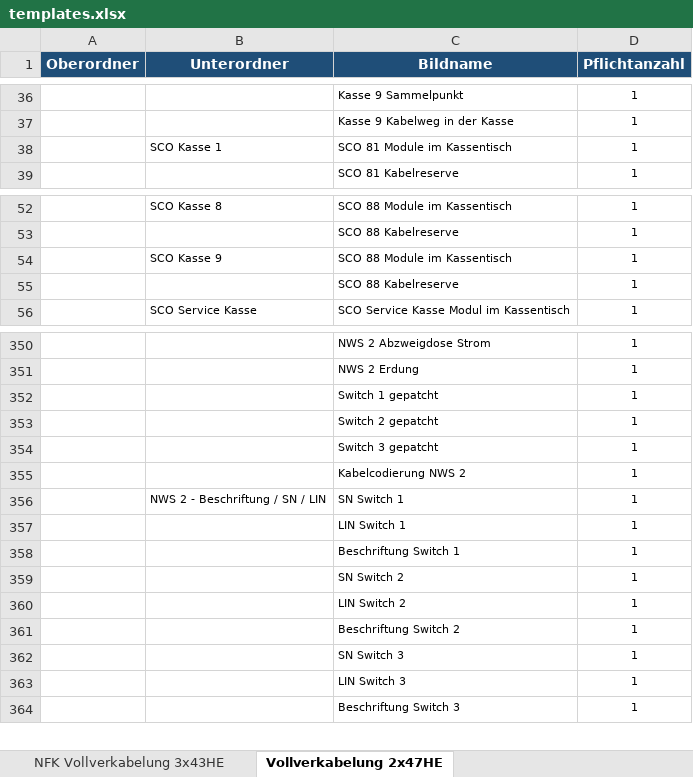
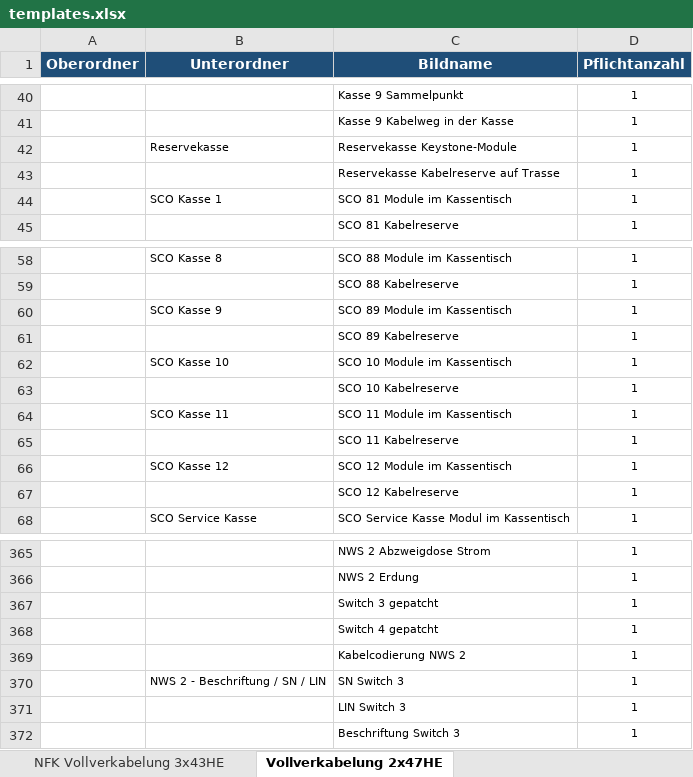
Before and after one commit to Michawdw/nfk-doku, an Excel workbook: assets/templates.xlsx, sheet Vollverkabelung 2x47HE, drawn as a sheet; only a part is shown, gaps mark what is left out; values as stored, in another font and other column widths than the file's, no borders; removed rows and columns are numbered as before the commit, all else as after; the diff covers the shown part only; the diff names each change by its address in the sheet, - before the commit and + after, or states it on an @@ line.

```diff
--- a/assets/templates.xlsx (sheet Vollverkabelung 2x47HE)
+++ b/assets/templates.xlsx (sheet Vollverkabelung 2x47HE)
+row 42:  | Reservekasse | Reservekasse Keystone-Module | 1
+row 43:  |  | Reservekasse Kabelreserve auf Trasse | 1
-C60 (Bildname): SCO 88 Module im Kassentisch
+C60 (Bildname): SCO 89 Module im Kassentisch
-C61 (Bildname): SCO 88 Kabelreserve
+C61 (Bildname): SCO 89 Kabelreserve
+row 62:  | SCO Kasse 10 | SCO 10 Module im Kassentisch | 1
+row 63:  |  | SCO 10 Kabelreserve | 1
+row 64:  | SCO Kasse 11 | SCO 11 Module im Kassentisch | 1
+row 65:  |  | SCO 11 Kabelreserve | 1
+row 66:  | SCO Kasse 12 | SCO 12 Module im Kassentisch | 1
+row 67:  |  | SCO 12 Kabelreserve | 1
-row 352:  |  | Switch 1 gepatcht | 1
-row 353:  |  | Switch 2 gepatcht | 1
+row 368:  |  | Switch 4 gepatcht | 1
-row 356:  | NWS 2 - Beschriftung / SN / LIN | SN Switch 1 | 1
-row 357:  |  | LIN Switch 1 | 1
-row 358:  |  | Beschriftung Switch 1 | 1
-row 359:  |  | SN Switch 2 | 1
-row 360:  |  | LIN Switch 2 | 1
-row 361:  |  | Beschriftung Switch 2 | 1
-B370 (Unterordner): (empty)
+B370 (Unterordner): NWS 2 - Beschriftung / SN / LIN
```
Also changed, not shown: 7 added rows and 10 edited cells elsewhere in this sheet, sheet NFK Vollverkabelung 3x43HE, 8 other files.
